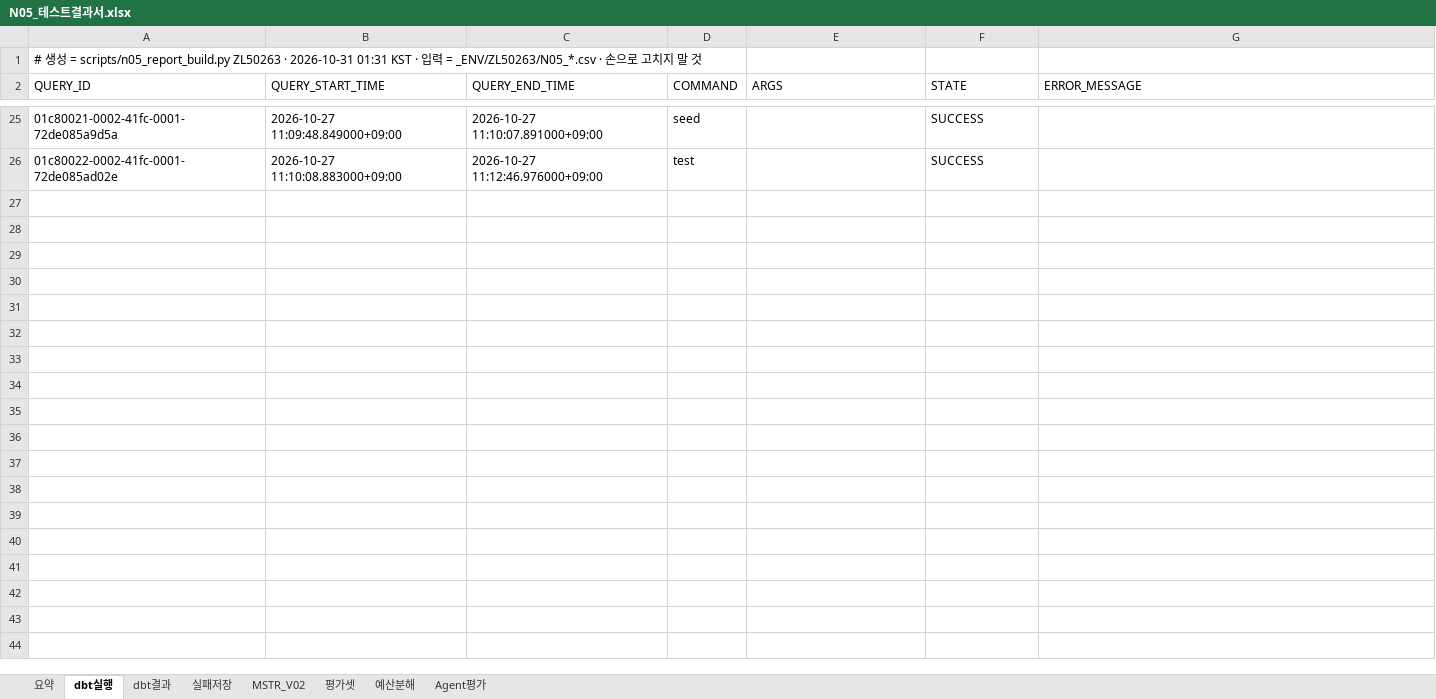
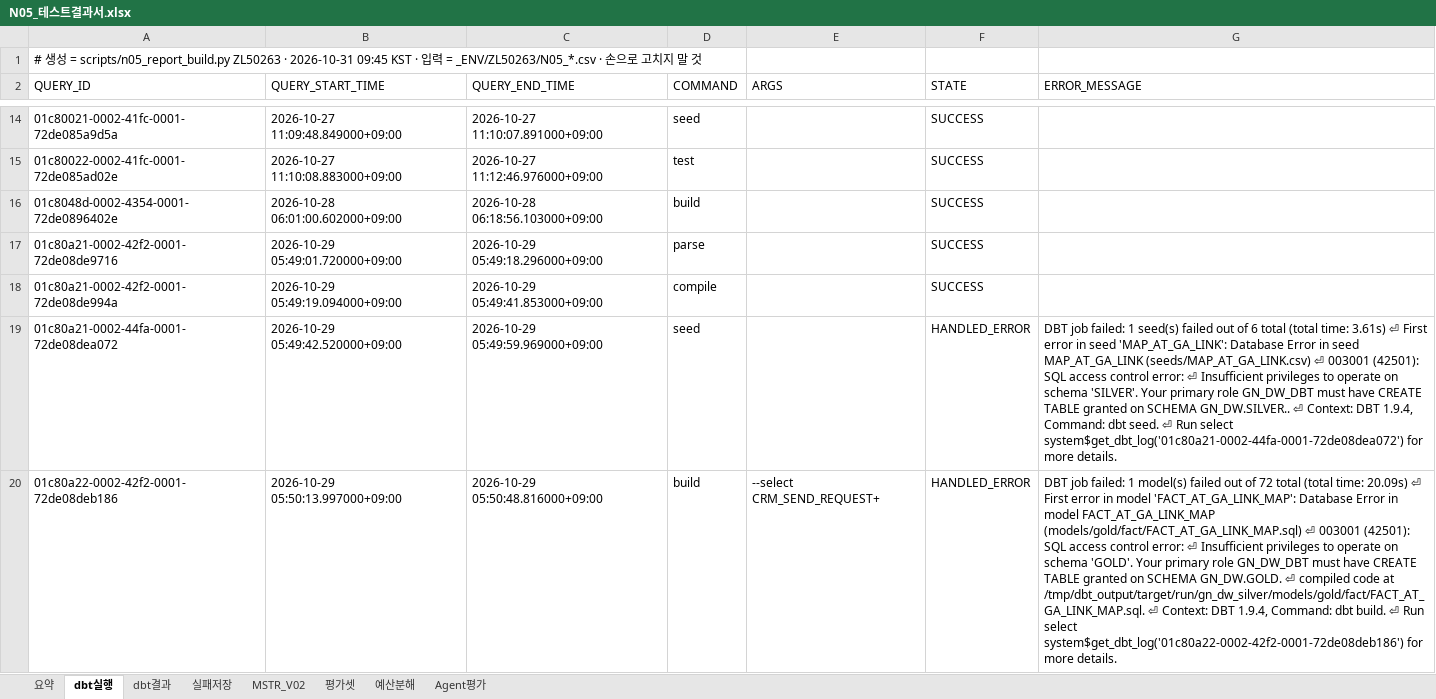
Before and after one commit to cih0802/snowflake_files, an Excel workbook: 85_실제 인수인계 문서/20_정식산출물/N05_테스트결과서.xlsx, sheet dbt실행, drawn as a sheet; only a part is shown, gaps mark what is left out; values as stored, in another font and other column widths than the file's, no borders; the diff covers the shown part only; the diff names each change by its address in the sheet, - before the commit and + after, or states it on an @@ line.

```diff
--- a/85_실제 인수인계 문서/20_정식산출물/N05_테스트결과서.xlsx (sheet dbt실행)
+++ b/85_실제 인수인계 문서/20_정식산출물/N05_테스트결과서.xlsx (sheet dbt실행)
-A1 (QUERY_ID): …· 2026-10-31 01:31 KST ·…
+A1 (QUERY_ID): …· 2026-10-31 09:45 KST ·…
+row 16: 01c8048d-0002-4354-0001-72de0896402e | 2026-10-28 06:01:00.602000+09:00 | 2026-10-28 06:18:56.103000+09:00 | build |  | SUCCESS
+row 17: 01c80a21-0002-42f2-0001-72de08de9716 | 2026-10-29 05:49:01.720000+09:00 | 2026-10-29 05:49:18.296000+09:00 | parse |  | SUCCESS
+row 18: 01c80a21-0002-42f2-0001-72de08de994a | 2026-10-29 05:49:19.094000+09:00 | 2026-10-29 05:49:41.853000+09:00 | compile |  | SUCCESS
+row 19: 01c80a21-0002-44fa-0001-72de08dea072 | 2026-10-29 05:49:42.520000+09:00 | 2026-10-29 05:49:59.969000+09:00 | seed |  | HANDLED_ERROR | DBT job failed: 1 seed(s) failed out of 6 total (total time: 3.61s) ⏎ First error in seed 'MAP_AT_GA_LINK': Database Error in seed MAP_AT_GA_LINK (seeds/MAP_AT_GA_LINK.csv) ⏎ 003001 (42501): SQL access control error: ⏎ Insufficient privileges to operate on schema 'SILVER'. Your primary role GN_DW_DBT must have CREATE TABLE granted on SCHEMA GN_DW.SILVER.. ⏎ Context: DBT 1.9.4, Command: dbt seed. ⏎ Run select system$get_dbt_log('01c80a21-0002-44fa-0001-72de08dea072') for more details.
+row 20: 01c80a22-0002-42f2-0001-72de08deb186 | 2026-10-29 05:50:13.997000+09:00 | 2026-10-29 05:50:48.816000+09:00 | build | --select CRM_SEND_REQUEST+ | HANDLED_ERROR | DBT job failed: 1 model(s) failed out of 72 total (total time: 20.09s) ⏎ First error in model 'FACT_AT_GA_LINK_MAP': Database Error in model FACT_AT_GA_LINK_MAP (models/gold/fact/FACT_AT_GA_LINK_MAP.sql) ⏎ 003001 (42501): SQL access control error: ⏎ Insufficient privileges to operate on schema 'GOLD'. Your primary role GN_DW_DBT must have CREATE TABLE granted on SCHEMA GN_DW.GOLD. ⏎ compiled code at /tmp/dbt_output/target/run/gn_dw_silver/models/gold/fact/FACT_AT_GA_LINK_MAP.sql. ⏎ Context: DBT 1.9.4, Command: dbt build. ⏎ Run select system$get_dbt_log('01c80a22-0002-42f2-0001-72de08deb186') for more details.
```
Also changed, not shown: 36 added rows and 11 removed rows elsewhere in this sheet, sheet 평가셋, sheet 실패저장, sheet 예산분해, sheet 요약, sheet Agent평가, sheet MSTR_V02, 1 more sheet, 85_실제 인수인계 문서/20_정식산출물/N03_통합데이터사전.xlsx, 85_실제 인수인계 문서/_ENV/ZL50263/A2_롤별_권한매트릭스.xlsx, 28 other files.
